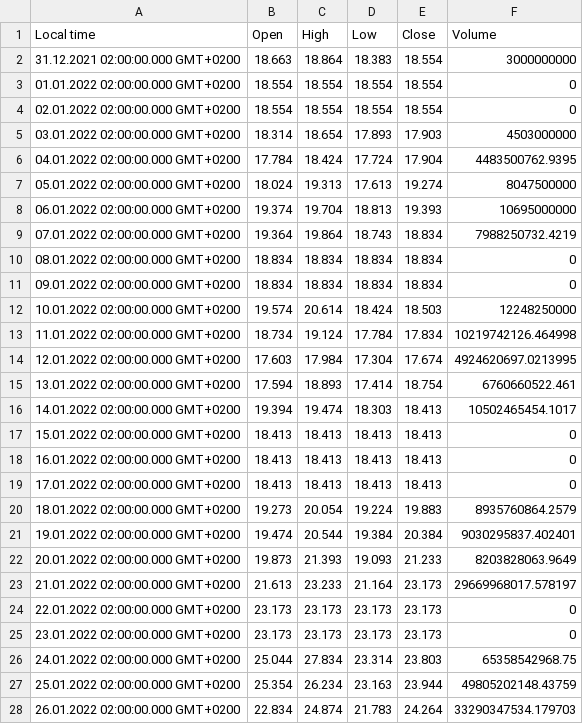
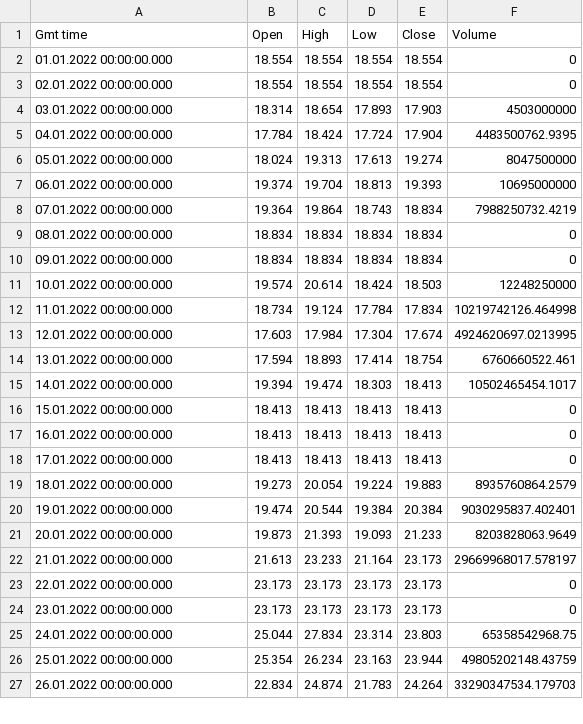
Before and after one commit to MGaulia/PD, a CSV file: raw_data/VXX.USUSD_Candlestick_1_D_ASK_01.01.2022-12.03.2022.csv, drawn as a sheet; only a part is shown; the diff covers the shown part only.

```diff
--- a/raw_data/VXX.USUSD_Candlestick_1_D_ASK_01.01.2022-12.03.2022.csv
+++ b/raw_data/VXX.USUSD_Candlestick_1_D_ASK_01.01.2022-12.03.2022.csv
@@ -1,28 +1,27 @@
-Local time,Open,High,Low,Close,Volume
-31.12.2021 02:00:00.000 GMT+0200,18.663,18.864,18.383,18.554,3000000000
-01.01.2022 02:00:00.000 GMT+0200,18.554,18.554,18.554,18.554,0
-02.01.2022 02:00:00.000 GMT+0200,18.554,18.554,18.554,18.554,0
-03.01.2022 02:00:00.000 GMT+0200,18.314,18.654,17.893,17.903,4503000000
-04.01.2022 02:00:00.000 GMT+0200,17.784,18.424,17.724,17.904,4483500762.9395
-05.01.2022 02:00:00.000 GMT+0200,18.024,19.313,17.613,19.274,8047500000
-06.01.2022 02:00:00.000 GMT+0200,19.374,19.704,18.813,19.393,10695000000
-07.01.2022 02:00:00.000 GMT+0200,19.364,19.864,18.743,18.834,7988250732.4219
-08.01.2022 02:00:00.000 GMT+0200,18.834,18.834,18.834,18.834,0
-09.01.2022 02:00:00.000 GMT+0200,18.834,18.834,18.834,18.834,0
-10.01.2022 02:00:00.000 GMT+0200,19.574,20.614,18.424,18.503,12248250000
-11.01.2022 02:00:00.000 GMT+0200,18.734,19.124,17.784,17.834,10219742126.464998
-12.01.2022 02:00:00.000 GMT+0200,17.603,17.984,17.304,17.674,4924620697.0213995
-13.01.2022 02:00:00.000 GMT+0200,17.594,18.893,17.414,18.754,6760660522.461
-14.01.2022 02:00:00.000 GMT+0200,19.394,19.474,18.303,18.413,10502465454.1017
-15.01.2022 02:00:00.000 GMT+0200,18.413,18.413,18.413,18.413,0
-16.01.2022 02:00:00.000 GMT+0200,18.413,18.413,18.413,18.413,0
-17.01.2022 02:00:00.000 GMT+0200,18.413,18.413,18.413,18.413,0
-18.01.2022 02:00:00.000 GMT+0200,19.273,20.054,19.224,19.883,8935760864.2579
-19.01.2022 02:00:00.000 GMT+0200,19.474,20.544,19.384,20.384,9030295837.402401
-20.01.2022 02:00:00.000 GMT+0200,19.873,21.393,19.093,21.233,8203828063.9649
-21.01.2022 02:00:00.000 GMT+0200,21.613,23.233,21.164,23.173,29669968017.578197
-22.01.2022 02:00:00.000 GMT+0200,23.173,23.173,23.173,23.173,0
-23.01.2022 02:00:00.000 GMT+0200,23.173,23.173,23.173,23.173,0
-24.01.2022 02:00:00.000 GMT+0200,25.044,27.834,23.314,23.803,65358542968.75
-25.01.2022 02:00:00.000 GMT+0200,25.354,26.234,23.163,23.944,49805202148.43759
-26.01.2022 02:00:00.000 GMT+0200,22.834,24.874,21.783,24.264,33290347534.179703
+Gmt time,Open,High,Low,Close,Volume
+01.01.2022 00:00:00.000,18.554,18.554,18.554,18.554,0
+02.01.2022 00:00:00.000,18.554,18.554,18.554,18.554,0
+03.01.2022 00:00:00.000,18.314,18.654,17.893,17.903,4503000000
+04.01.2022 00:00:00.000,17.784,18.424,17.724,17.904,4483500762.9395
+05.01.2022 00:00:00.000,18.024,19.313,17.613,19.274,8047500000
+06.01.2022 00:00:00.000,19.374,19.704,18.813,19.393,10695000000
+07.01.2022 00:00:00.000,19.364,19.864,18.743,18.834,7988250732.4219
+08.01.2022 00:00:00.000,18.834,18.834,18.834,18.834,0
+09.01.2022 00:00:00.000,18.834,18.834,18.834,18.834,0
+10.01.2022 00:00:00.000,19.574,20.614,18.424,18.503,12248250000
+11.01.2022 00:00:00.000,18.734,19.124,17.784,17.834,10219742126.464998
+12.01.2022 00:00:00.000,17.603,17.984,17.304,17.674,4924620697.0213995
+13.01.2022 00:00:00.000,17.594,18.893,17.414,18.754,6760660522.461
+14.01.2022 00:00:00.000,19.394,19.474,18.303,18.413,10502465454.1017
+15.01.2022 00:00:00.000,18.413,18.413,18.413,18.413,0
+16.01.2022 00:00:00.000,18.413,18.413,18.413,18.413,0
+17.01.2022 00:00:00.000,18.413,18.413,18.413,18.413,0
+18.01.2022 00:00:00.000,19.273,20.054,19.224,19.883,8935760864.2579
+19.01.2022 00:00:00.000,19.474,20.544,19.384,20.384,9030295837.402401
+20.01.2022 00:00:00.000,19.873,21.393,19.093,21.233,8203828063.9649
+21.01.2022 00:00:00.000,21.613,23.233,21.164,23.173,29669968017.578197
+22.01.2022 00:00:00.000,23.173,23.173,23.173,23.173,0
+23.01.2022 00:00:00.000,23.173,23.173,23.173,23.173,0
+24.01.2022 00:00:00.000,25.044,27.834,23.314,23.803,65358542968.75
+25.01.2022 00:00:00.000,25.354,26.234,23.163,23.944,49805202148.43759
+26.01.2022 00:00:00.000,22.834,24.874,21.783,24.264,33290347534.179703
```
Also changed, not shown: 45 edited cells elsewhere in this file, raw_data/SPY.USUSD_Candlestick_1_D_ASK_01.01.2022-12.03.2022.csv, raw_data/SPY.USUSD_Candlestick_1_D_BID_01.01.2022-12.03.2022.csv, 13 other files.
